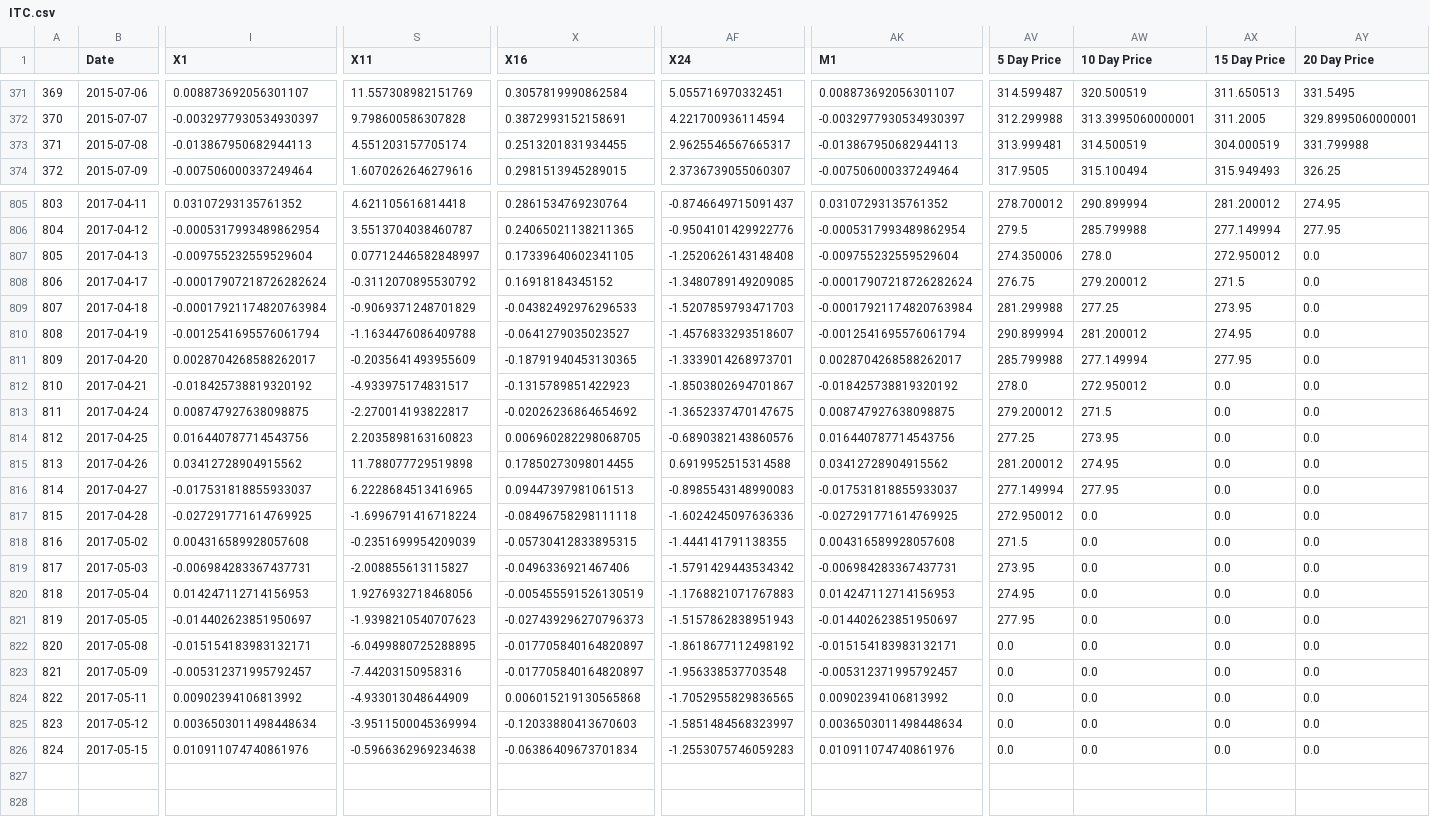
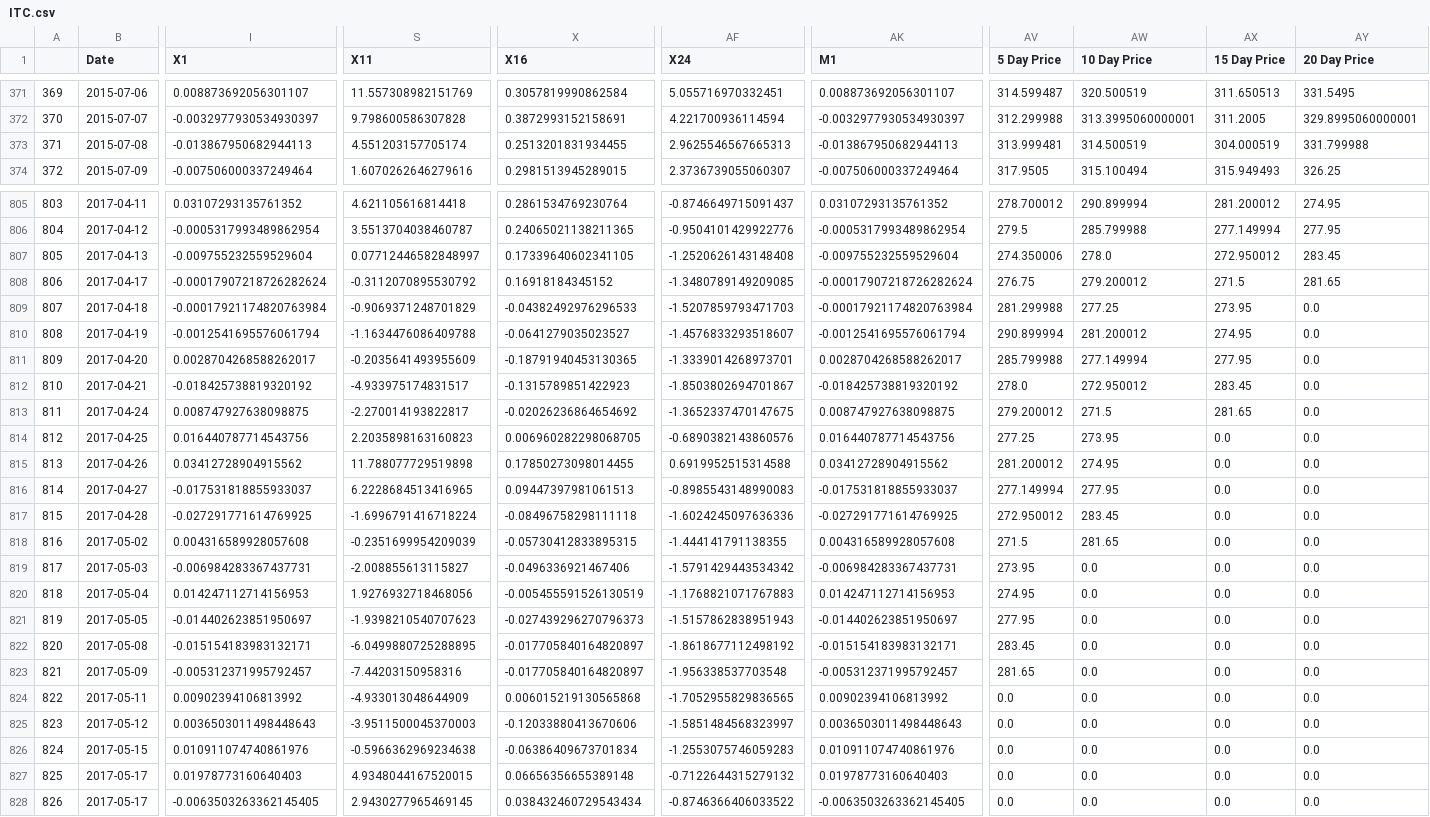
Before and after one commit to janithmehta/StockMarketPrediction, a CSV file: Predictions/csv/ITC.csv, drawn as a sheet; only a part is shown, gaps mark what is left out; rows hold the shown columns only; the diff covers the shown part only; the diff names each change by its address in the sheet, - before the commit and + after, or states it on an @@ line.

```diff
--- a/Predictions/csv/ITC.csv
+++ b/Predictions/csv/ITC.csv
-AF373 (X24): 2.9625546567665317
+AF373 (X24): 2.9625546567665313
-AY807 (20 Day Price): 0.0
+AY807 (20 Day Price): 283.45
-AY808 (20 Day Price): 0.0
+AY808 (20 Day Price): 281.65
-AX812 (15 Day Price): 0.0
+AX812 (15 Day Price): 283.45
-AX813 (15 Day Price): 0.0
+AX813 (15 Day Price): 281.65
-AW817 (10 Day Price): 0.0
+AW817 (10 Day Price): 283.45
-AW818 (10 Day Price): 0.0
+AW818 (10 Day Price): 281.65
-AV822 (5 Day Price): 0.0
+AV822 (5 Day Price): 283.45
-AV823 (5 Day Price): 0.0
+AV823 (5 Day Price): 281.65
-I825 (X1): 0.0036503011498448634
+I825 (X1): 0.0036503011498448643
-S825 (X11): -3.9511500045369994
+S825 (X11): -3.9511500045370003
-X825 (X16): -0.12033880413670603
+X825 (X16): -0.12033880413670606
-AK825 (M1): 0.0036503011498448634
+AK825 (M1): 0.0036503011498448643
+row 827: 825 | 2017-05-17 | 0.01978773160640403 | 4.9348044167520015 | 0.06656356655389148 | -0.7122644315279132 | 0.01978773160640403 | 0.0 | 0.0 | 0.0 | 0.0
+row 828: 826 | 2017-05-17 | -0.0063503263362145405 | 2.9430277965469145 | 0.038432460729543434 | -0.8746366406033522 | -0.0063503263362145405 | 0.0 | 0.0 | 0.0 | 0.0
```
Also changed, not shown: 15 edited cells elsewhere in this file, Predictions/csv/AMBUJACEM.csv, Predictions/csv/ASIANPAINT.csv, 7 other files.
